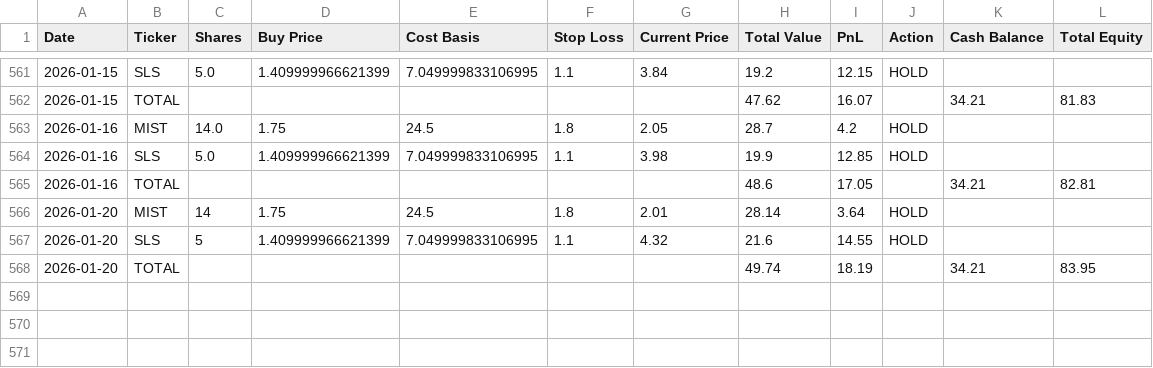
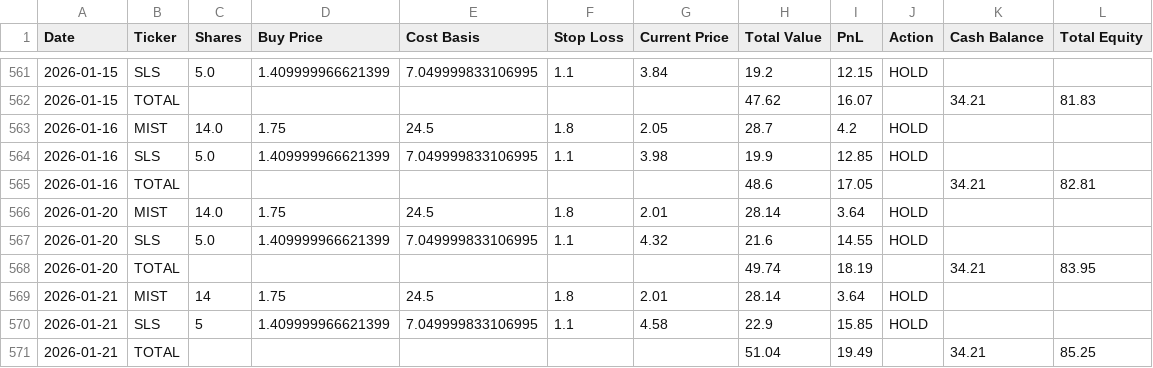
Before and after one commit to sensware/ChatGPT-Micro-Cap, a CSV file: Scripts and CSV Files/Daily Updates.csv, drawn as a sheet; only a part is shown, gaps mark what is left out.

```diff
--- a/Scripts and CSV Files/Daily Updates.csv
+++ b/Scripts and CSV Files/Daily Updates.csv
@@ -565,4 +565,7 @@ Date,Ticker,Shares,Buy Price,Cost Basis,Stop Loss,Current Price,Total Value,PnL,
 2026-01-16,TOTAL,,,,,,48.6,17.05,,34.21,82.81
-2026-01-20,MIST,14,1.75,24.5,1.8,2.01,28.14,3.64,HOLD,,
-2026-01-20,SLS,5,1.409999966621399,7.049999833106995,1.1,4.32,21.6,14.55,HOLD,,
+2026-01-20,MIST,14.0,1.75,24.5,1.8,2.01,28.14,3.64,HOLD,,
+2026-01-20,SLS,5.0,1.409999966621399,7.049999833106995,1.1,4.32,21.6,14.55,HOLD,,
 2026-01-20,TOTAL,,,,,,49.74,18.19,,34.21,83.95
+2026-01-21,MIST,14,1.75,24.5,1.8,2.01,28.14,3.64,HOLD,,
+2026-01-21,SLS,5,1.409999966621399,7.049999833106995,1.1,4.58,22.9,15.85,HOLD,,
+2026-01-21,TOTAL,,,,,,51.04,19.49,,34.21,85.25
```
Also changed, not shown: Frontend/Baseline CSVs/russell.csv, Frontend/Baseline CSVs/sp500.csv, 1 other file.
